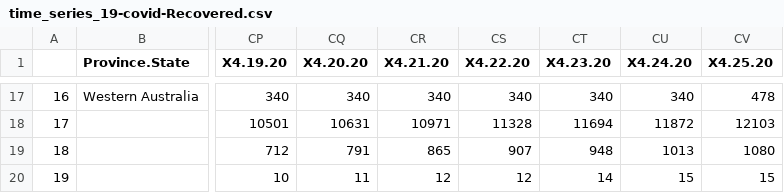
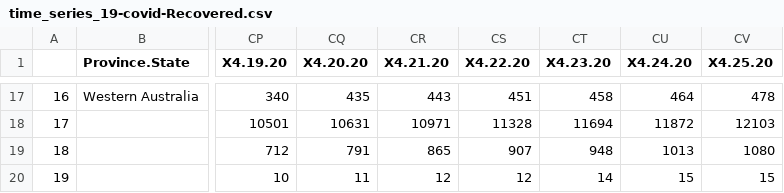
Before and after one commit to ravi-prakash1907/A-tracking-of-COVID-19, a CSV file: COVID-19/Johns H. University/csse_covid_19_time_series/backup/time_series_19-covid-Recovered.csv, drawn as a sheet; only a part is shown, gaps mark what is left out; the diff covers the shown part only; the diff names each change by its address in the sheet, - before the commit and + after, or states it on an @@ line.

```diff
--- a/COVID-19/Johns H. University/csse_covid_19_time_series/backup/time_series_19-covid-Recovered.csv
+++ b/COVID-19/Johns H. University/csse_covid_19_time_series/backup/time_series_19-covid-Recovered.csv
-CQ17 (X4.20.20): 340
+CQ17 (X4.20.20): 435
-CR17 (X4.21.20): 340
+CR17 (X4.21.20): 443
-CS17 (X4.22.20): 340
+CS17 (X4.22.20): 451
-CT17 (X4.23.20): 340
+CT17 (X4.23.20): 458
-CU17 (X4.24.20): 340
+CU17 (X4.24.20): 464
```
Also changed, not shown: 32 edited cells elsewhere in this file, 2 other files.
